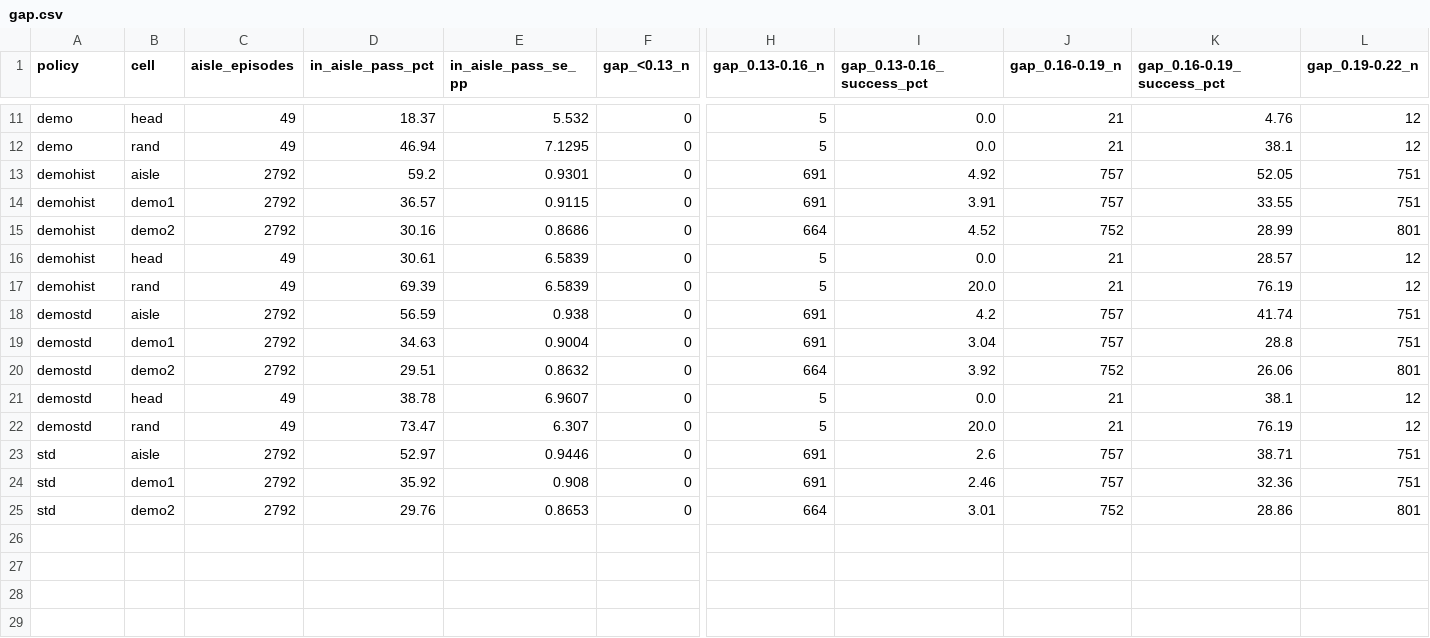
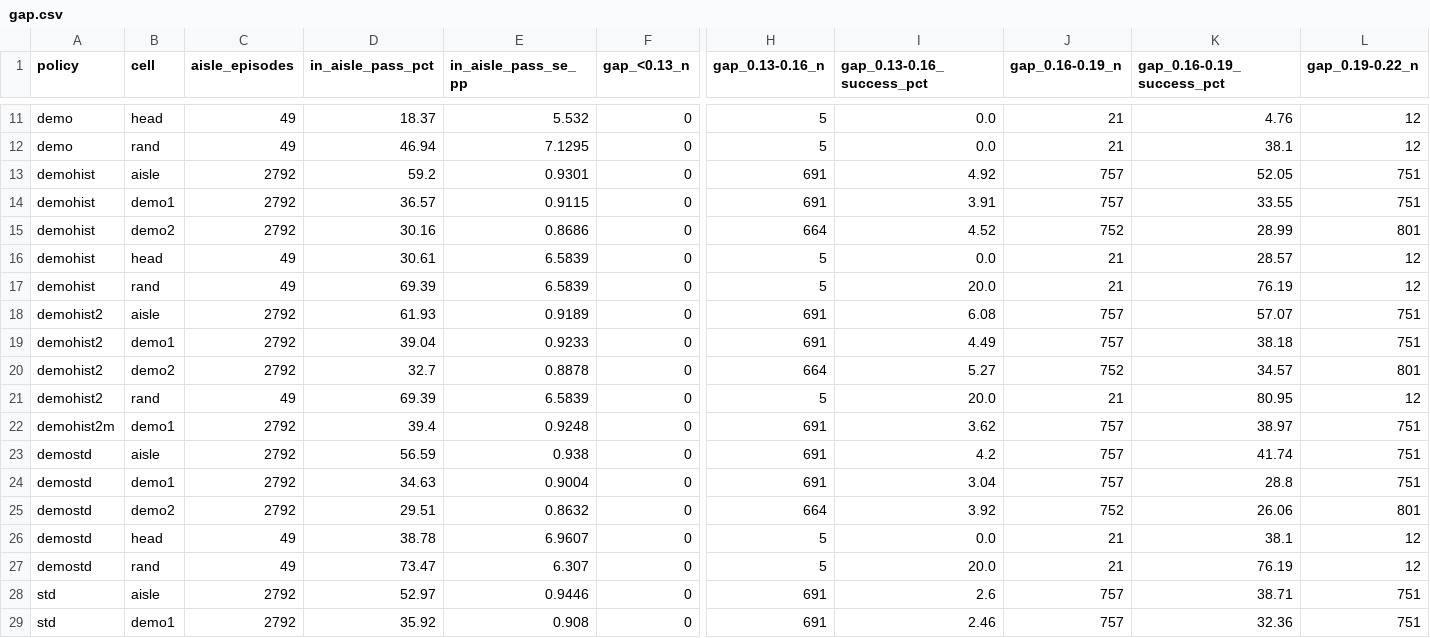
Before and after one commit to PJW-1/roscamp-pode-drive, a CSV file: docs/rl_tracks_2026-11-26/results/gap.csv, drawn as a sheet; only a part is shown, gaps mark what is left out; the shorter side is filled out with more unchanged rows; rows hold the shown columns only; the diff names each change by its address in the sheet, - before the commit and + after, or states it on an @@ line.

```diff
--- a/docs/rl_tracks_2026-11-26/results/gap.csv
+++ b/docs/rl_tracks_2026-11-26/results/gap.csv
+row 18: demohist2 | aisle | 2792 | 61.93 | 0.9189 | 0 | 691 | 6.08 | 757 | 57.07 | 751
+row 19: demohist2 | demo1 | 2792 | 39.04 | 0.9233 | 0 | 691 | 4.49 | 757 | 38.18 | 751
+row 20: demohist2 | demo2 | 2792 | 32.7 | 0.8878 | 0 | 664 | 5.27 | 752 | 34.57 | 801
+row 21: demohist2 | rand | 49 | 69.39 | 6.5839 | 0 | 5 | 20.0 | 21 | 80.95 | 12
+row 22: demohist2m | demo1 | 2792 | 39.4 | 0.9248 | 0 | 691 | 3.62 | 757 | 38.97 | 751
```
Also changed, not shown: docs/rl_tracks_2026-11-26/results/cells.csv, docs/rl_tracks_2026-11-26/results/crossing.csv, 6 other files.
